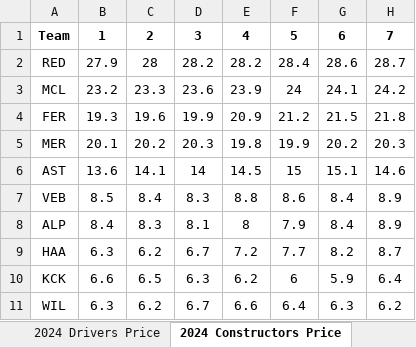
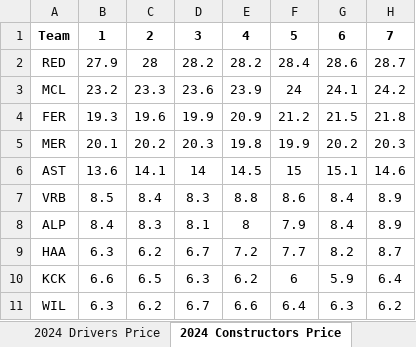
Before and after one commit to alexshepherd99/f1_fantasy, an Excel workbook: data/f1_fantasy_archive.xlsx, sheet 2024 Constructors Price, drawn as a sheet; only a part is shown; values as stored, in another font and other column widths than the file's, no borders; the diff names each change by its address in the sheet, - before the commit and + after, or states it on an @@ line.

Commit message:
Update f1_fantasy_archive.xlsx

```diff
--- a/data/f1_fantasy_archive.xlsx (sheet 2024 Constructors Price)
+++ b/data/f1_fantasy_archive.xlsx (sheet 2024 Constructors Price)
-A7: VEB
+A7: VRB
```
